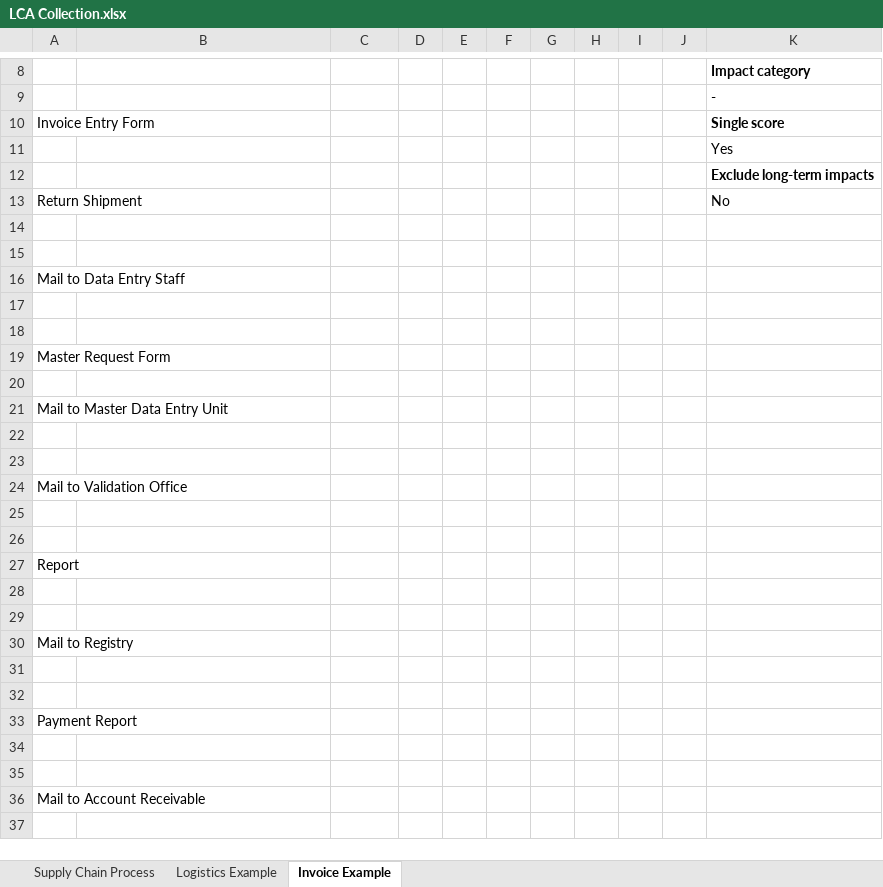
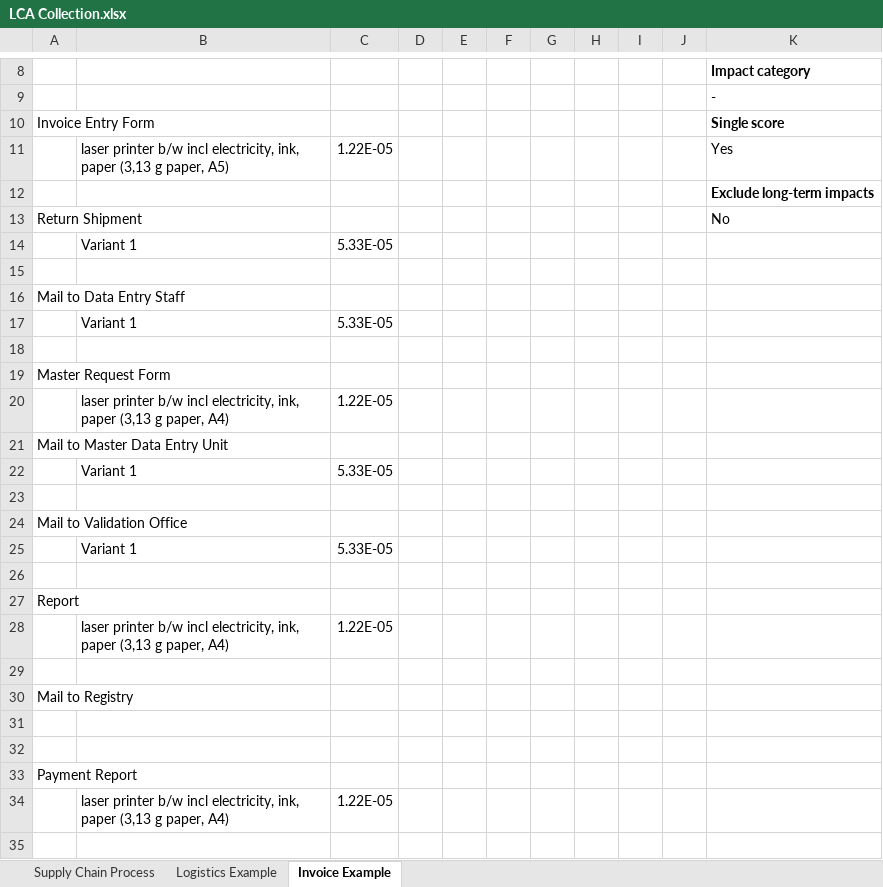
Before and after one commit to fyndalf/master-thesis, an Excel workbook: data/LCA Collection.xlsx, sheet Invoice Example, drawn as a sheet; only a part is shown, gaps mark what is left out; the shorter side is filled out with more unchanged rows; values as stored, in another font and other column widths than the file's, no borders; removed rows and columns are numbered as before the commit, all else as after; the diff covers the shown part only; the diff names each change by its address in the sheet, - before the commit and + after, or states it on an @@ line.

Commit message:
Add dummy data for third example

```diff
--- a/data/LCA Collection.xlsx (sheet Invoice Example)
+++ b/data/LCA Collection.xlsx (sheet Invoice Example)
-row 11:  |  |  |  |  |  |  |  |  |  | Yes
+row 11:  | laser printer b/w incl electricity, ink, paper (3,13 g paper, A5) | 1.22E-05 |  |  |  |  |  |  |  | Yes
-row 14: (empty)
+row 14:  | Variant 1 | 5.33E-05
-row 17: (empty)
+row 17:  | Variant 1 | 5.33E-05
-row 20: (empty)
+row 20:  | laser printer b/w incl electricity, ink, paper (3,13 g paper, A4) | 1.22E-05
-row 22: (empty)
+row 22:  | Variant 1 | 5.33E-05
-row 25: (empty)
+row 25:  | Variant 1 | 5.33E-05
-row 28: (empty)
+row 28:  | laser printer b/w incl electricity, ink, paper (3,13 g paper, A4) | 1.22E-05
-row 34: (empty)
+row 34:  | laser printer b/w incl electricity, ink, paper (3,13 g paper, A4) | 1.22E-05
```
Also changed, not shown: 1 added row and 8 edited cells elsewhere in this sheet, formulas that keep their value.
